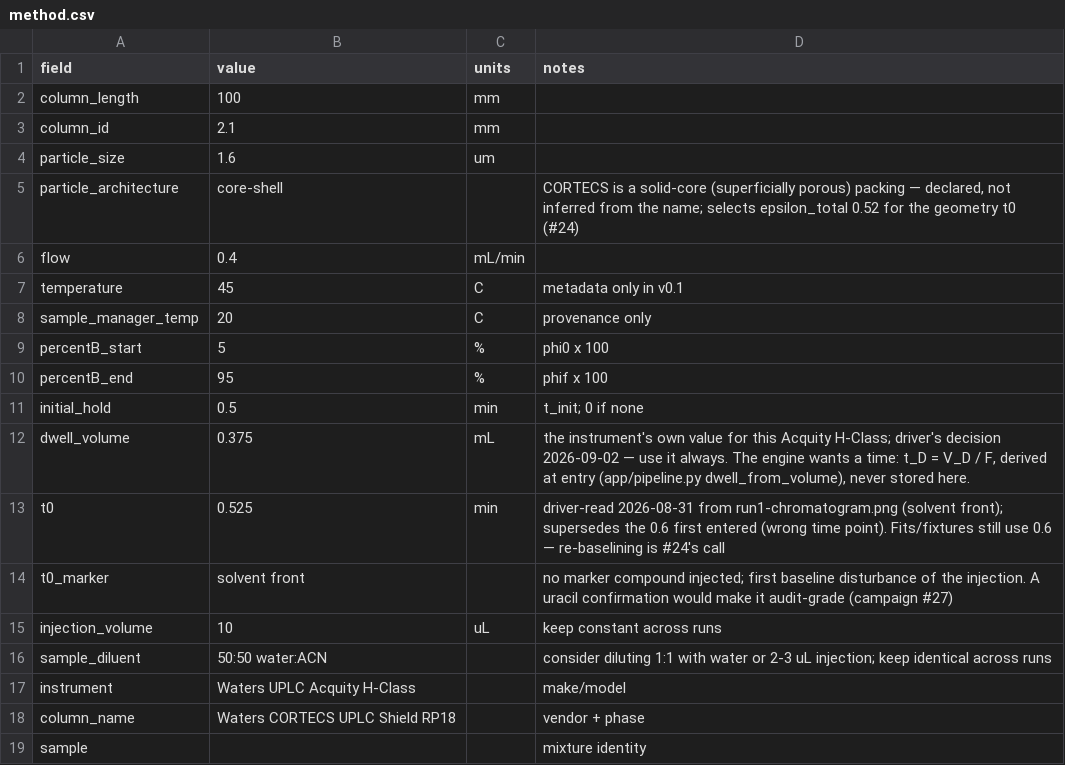
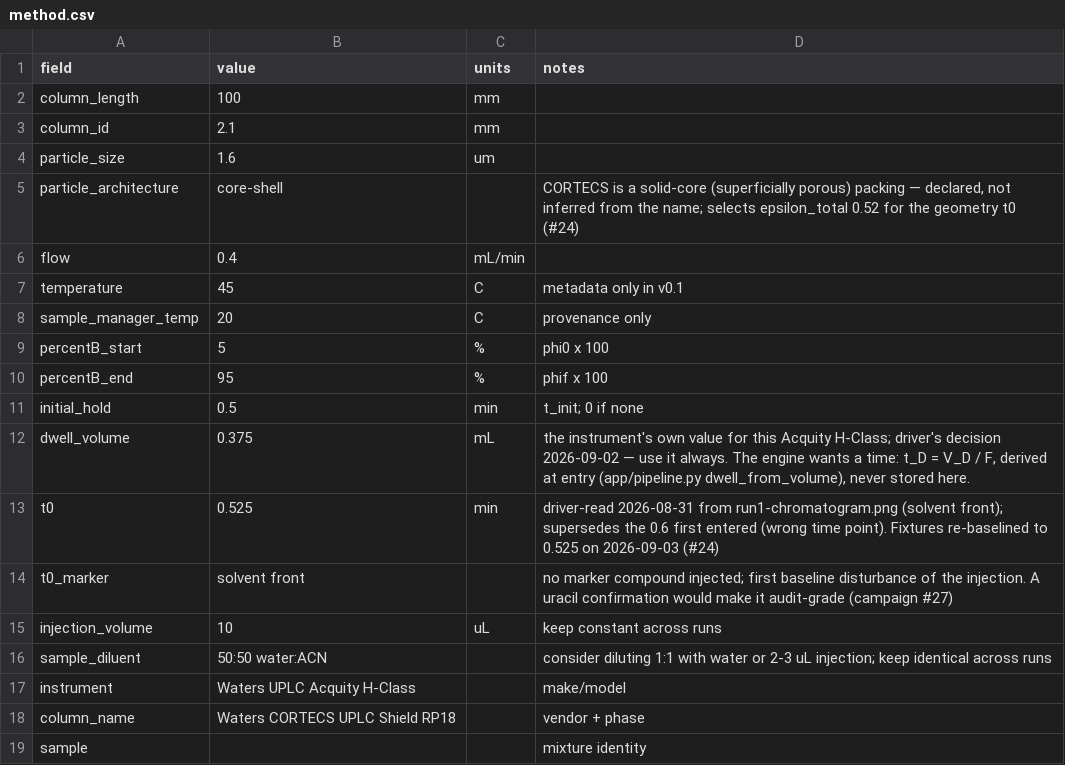
Before and after one commit to zhipengzhu1-dotcom/24-Aug-2026-HPLC-Simulator-v0.1.0, a CSV file: validation/method.csv, drawn as a sheet.

```diff
--- a/validation/method.csv
+++ b/validation/method.csv
@@ -12,3 +12,3 @@ initial_hold,0.5,min,t_init; 0 if none
 dwell_volume,0.375,mL,"the instrument's own value for this Acquity H-Class; driver's decision 2026-09-02 — use it always. The engine wants a time: t_D = V_D / F, derived at entry (app/pipeline.py dwell_from_volume), never stored here."
-t0,0.525,min,driver-read 2026-08-31 from run1-chromatogram.png (solvent front); supersedes the 0.6 first entered (wrong time point). Fits/fixtures still use 0.6 — re-baselining is #24's call
+t0,0.525,min,driver-read 2026-08-31 from run1-chromatogram.png (solvent front); supersedes the 0.6 first entered (wrong time point). Fixtures re-baselined to 0.525 on 2026-09-03 (#24)
 t0_marker,solvent front,,no marker compound injected; first baseline disturbance of the injection. A uracil confirmation would make it audit-grade (campaign #27)
```
Also changed, not shown: 10 other files.
